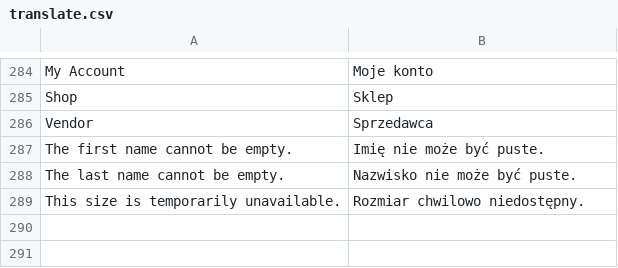
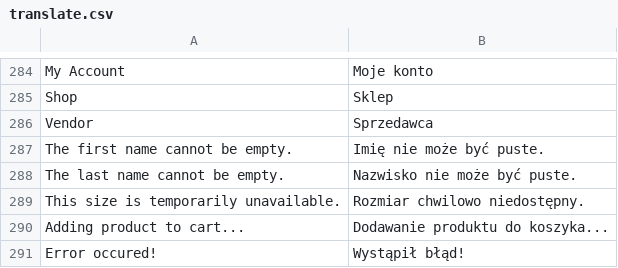
Before and after one commit to stanislawantoniak/maax, a CSV file: app/design/frontend/modago/default/locale/pl_PL/translate.csv, drawn as a sheet; only a part is shown, gaps mark what is left out; the diff names each change by its address in the sheet, - before the commit and + after, or states it on an @@ line.

```diff
--- a/app/design/frontend/modago/default/locale/pl_PL/translate.csv
+++ b/app/design/frontend/modago/default/locale/pl_PL/translate.csv
+row 290: Adding product to cart... | Dodawanie produktu do koszyka...
+row 291: Error occured! | Wystąpił błąd!
```
Also changed, not shown: 2 other files.
